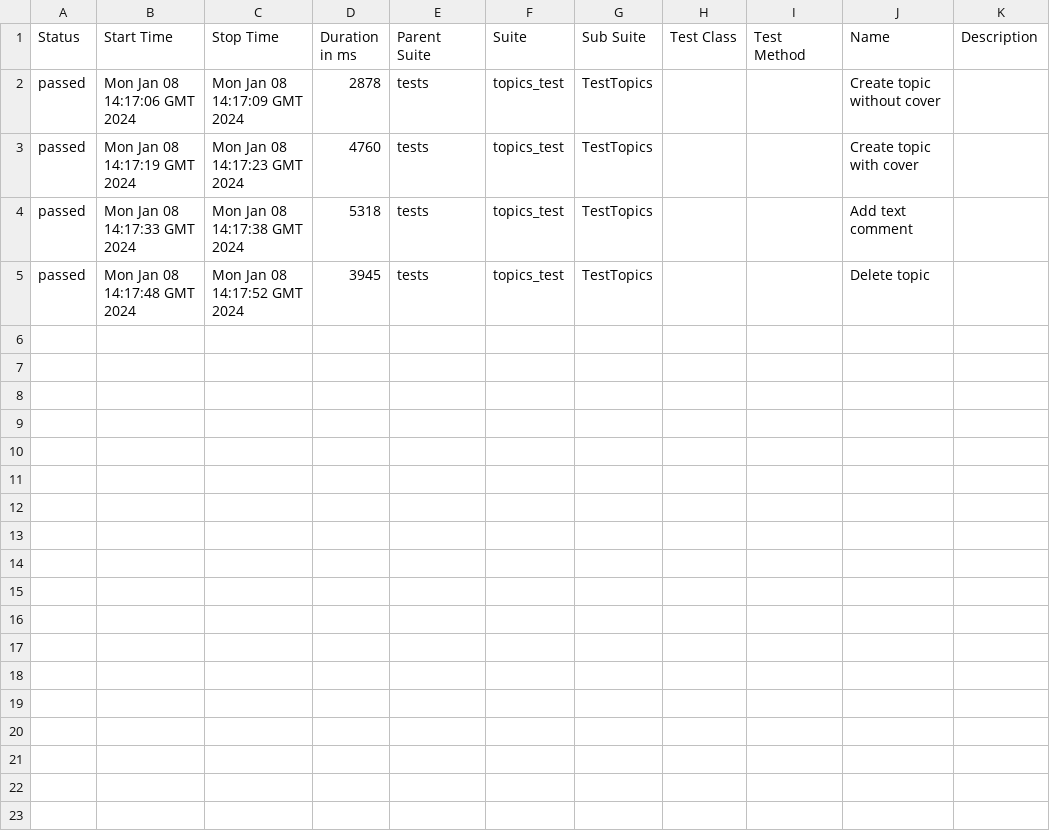
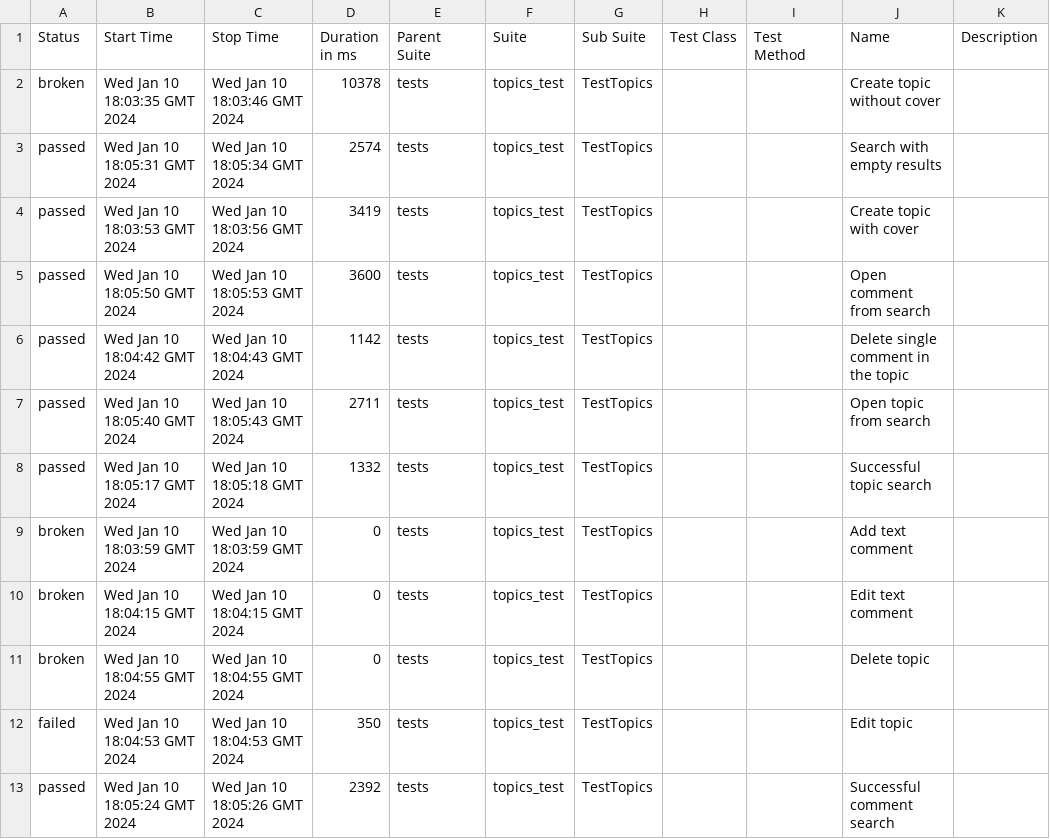
Before and after one commit to Victoria-Buzueva/CICDtest, a CSV file: data/suites.csv, drawn as a sheet.

```diff
--- a/data/suites.csv
+++ b/data/suites.csv
@@ -1,5 +1,13 @@
 "Status","Start Time","Stop Time","Duration in ms","Parent Suite","Suite","Sub Suite","Test Class","Test Method","Name","Description"
-"passed","Mon Jan 08 14:17:06 GMT 2024","Mon Jan 08 14:17:09 GMT 2024","2878","tests","topics_test","TestTopics","","","Create topic without cover",""
-"passed","Mon Jan 08 14:17:19 GMT 2024","Mon Jan 08 14:17:23 GMT 2024","4760","tests","topics_test","TestTopics","","","Create topic with cover",""
-"passed","Mon Jan 08 14:17:33 GMT 2024","Mon Jan 08 14:17:38 GMT 2024","5318","tests","topics_test","TestTopics","","","Add text comment",""
-"passed","Mon Jan 08 14:17:48 GMT 2024","Mon Jan 08 14:17:52 GMT 2024","3945","tests","topics_test","TestTopics","","","Delete topic",""
+"broken","Wed Jan 10 18:03:35 GMT 2024","Wed Jan 10 18:03:46 GMT 2024","10378","tests","topics_test","TestTopics","","","Create topic without cover",""
+"passed","Wed Jan 10 18:05:31 GMT 2024","Wed Jan 10 18:05:34 GMT 2024","2574","tests","topics_test","TestTopics","","","Search with empty results",""
+"passed","Wed Jan 10 18:03:53 GMT 2024","Wed Jan 10 18:03:56 GMT 2024","3419","tests","topics_test","TestTopics","","","Create topic with cover",""
+"passed","Wed Jan 10 18:05:50 GMT 2024","Wed Jan 10 18:05:53 GMT 2024","3600","tests","topics_test","TestTopics","","","Open comment from search",""
+"passed","Wed Jan 10 18:04:42 GMT 2024","Wed Jan 10 18:04:43 GMT 2024","1142","tests","topics_test","TestTopics","","","Delete single comment in the topic",""
+"passed","Wed Jan 10 18:05:40 GMT 2024","Wed Jan 10 18:05:43 GMT 2024","2711","tests","topics_test","TestTopics","","","Open topic from search",""
+"passed","Wed Jan 10 18:05:17 GMT 2024","Wed Jan 10 18:05:18 GMT 2024","1332","tests","topics_test","TestTopics","","","Successful topic search",""
+"broken","Wed Jan 10 18:03:59 GMT 2024","Wed Jan 10 18:03:59 GMT 2024","0","tests","topics_test","TestTopics","","","Add text comment",""
+"broken","Wed Jan 10 18:04:15 GMT 2024","Wed Jan 10 18:04:15 GMT 2024","0","tests","topics_test","TestTopics","","","Edit text comment",""
+"broken","Wed Jan 10 18:04:55 GMT 2024","Wed Jan 10 18:04:55 GMT 2024","0","tests","topics_test","TestTopics","","","Delete topic",""
+"failed","Wed Jan 10 18:04:53 GMT 2024","Wed Jan 10 18:04:53 GMT 2024","350","tests","topics_test","TestTopics","","","Edit topic",""
+"passed","Wed Jan 10 18:05:24 GMT 2024","Wed Jan 10 18:05:26 GMT 2024","2392","tests","topics_test","TestTopics","","","Successful comment search",""
```
Also changed, not shown: 40 other files.
